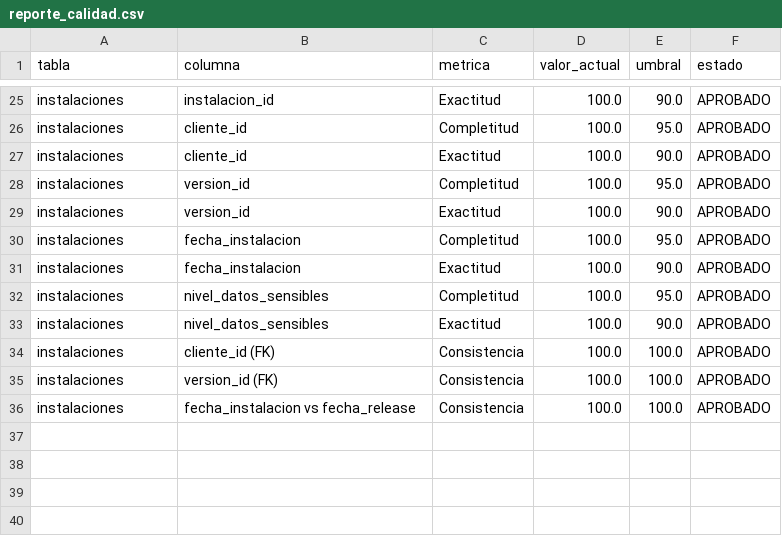
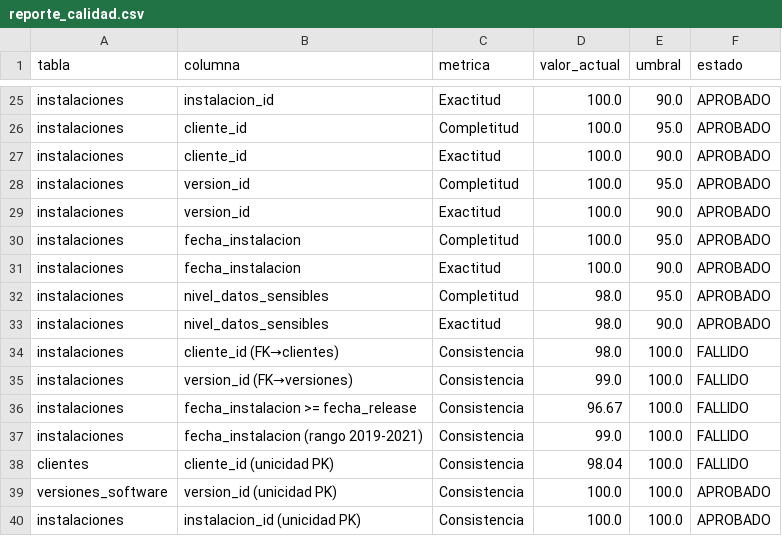
Before and after one commit to JeronimoPosada/analisis_SUNBURST, a CSV file: data/reporte_calidad.csv, drawn as a sheet; only a part is shown, gaps mark what is left out; the diff covers the shown part only.

```diff
--- a/data/reporte_calidad.csv
+++ b/data/reporte_calidad.csv
@@ -31,6 +31,10 @@ instalaciones,fecha_instalacion,Completitud,100.0,95.0,APROBADO
 instalaciones,fecha_instalacion,Exactitud,100.0,90.0,APROBADO
-instalaciones,nivel_datos_sensibles,Completitud,100.0,95.0,APROBADO
-instalaciones,nivel_datos_sensibles,Exactitud,100.0,90.0,APROBADO
-instalaciones,cliente_id (FK),Consistencia,100.0,100.0,APROBADO
-instalaciones,version_id (FK),Consistencia,100.0,100.0,APROBADO
-instalaciones,fecha_instalacion vs fecha_release,Consistencia,100.0,100.0,APROBADO
+instalaciones,nivel_datos_sensibles,Completitud,98.0,95.0,APROBADO
+instalaciones,nivel_datos_sensibles,Exactitud,98.0,90.0,APROBADO
+instalaciones,cliente_id (FK→clientes),Consistencia,98.0,100.0,FALLIDO
+instalaciones,version_id (FK→versiones),Consistencia,99.0,100.0,FALLIDO
+instalaciones,fecha_instalacion >= fecha_release,Consistencia,96.67,100.0,FALLIDO
+instalaciones,fecha_instalacion (rango 2019-2021),Consistencia,99.0,100.0,FALLIDO
+clientes,cliente_id (unicidad PK),Consistencia,98.04,100.0,FALLIDO
+versiones_software,version_id (unicidad PK),Consistencia,100.0,100.0,APROBADO
+instalaciones,instalacion_id (unicidad PK),Consistencia,100.0,100.0,APROBADO
```
Also changed, not shown: 11 edited cells elsewhere in this file, data/clientes.csv, data/eventos_seguridad.csv, 15 other files.
